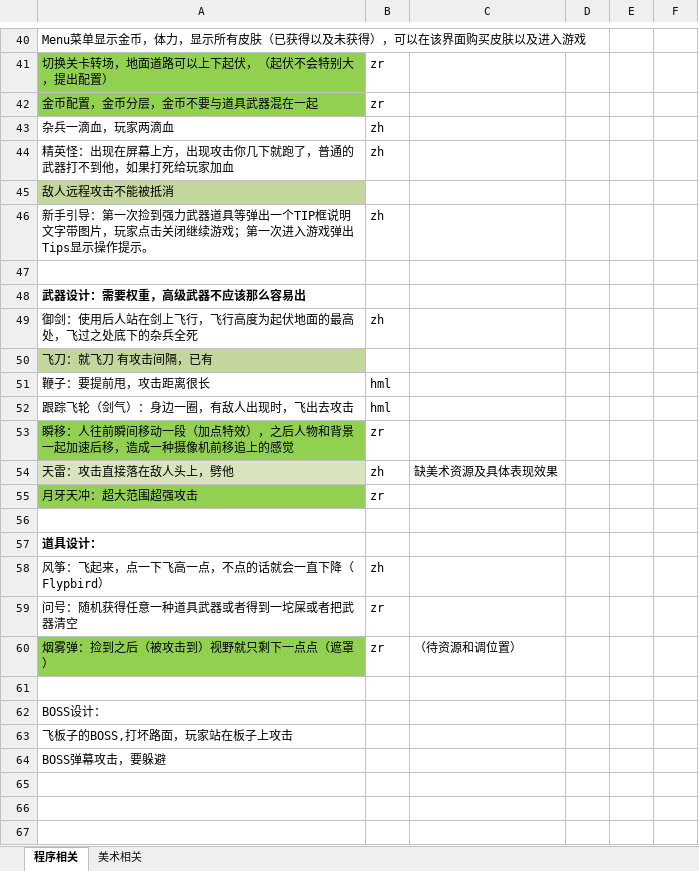
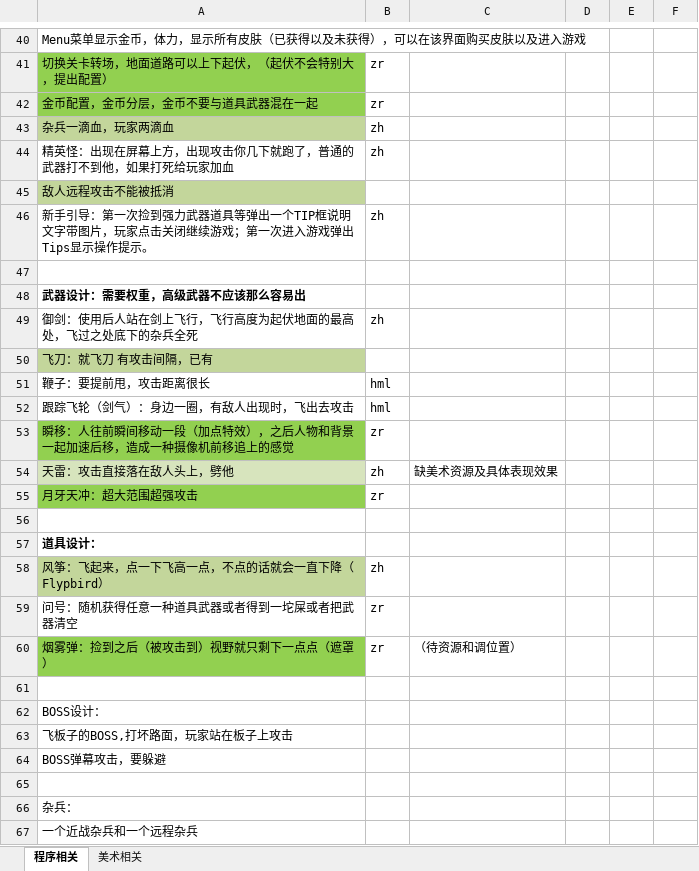
Before and after one commit to dreamirror/Running, an Excel workbook: 进度文档/待做功能及工作等.xlsx, sheet 程序相关, drawn as a sheet; only a part is shown, gaps mark what is left out; values as stored, in another font and other column widths than the file's, no borders; charts and pictures not drawn; the diff names each change by its address in the sheet, - before the commit and + after, or states it on an @@ line.

Commit message:
刷一下任务

```diff
--- a/进度文档/待做功能及工作等.xlsx (sheet 程序相关)
+++ b/进度文档/待做功能及工作等.xlsx (sheet 程序相关)
-A43 fill: none
+A43 fill: #C3D69B
-A58 fill: none
+A58 fill: #C3D69B
+row 65: (empty)
+row 66: 杂兵：
+row 67: 一个近战杂兵和一个远程杂兵
```
